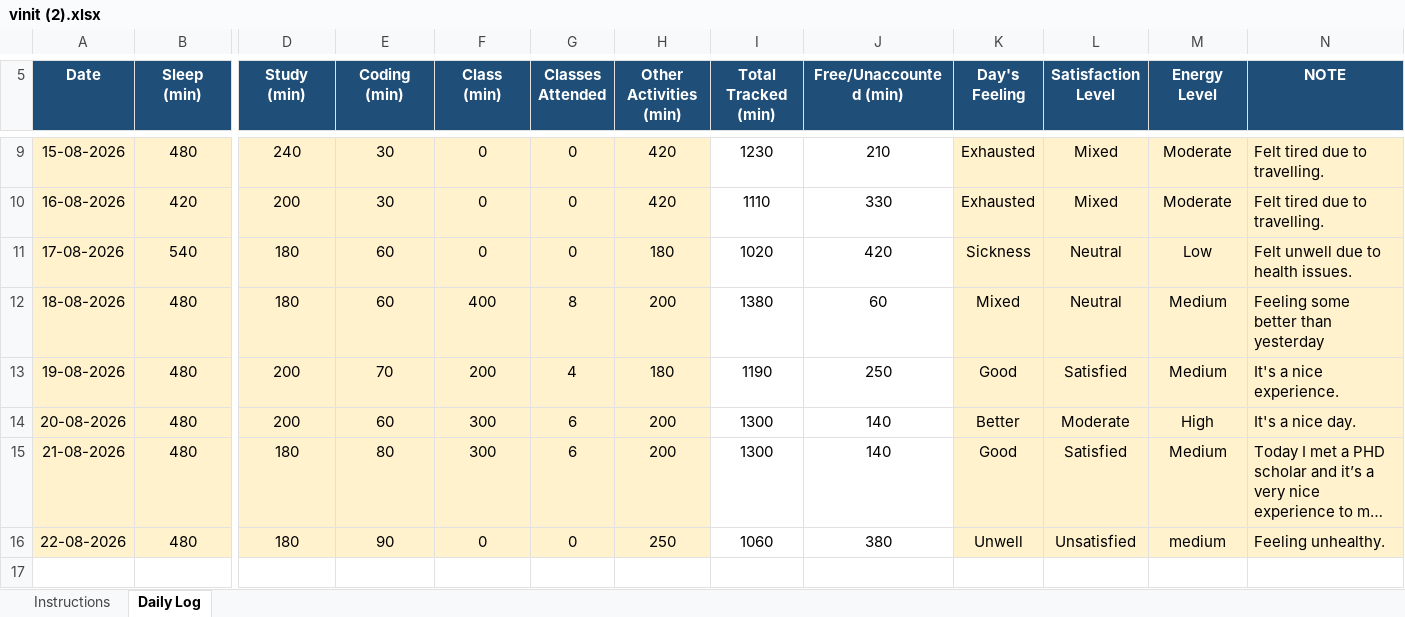
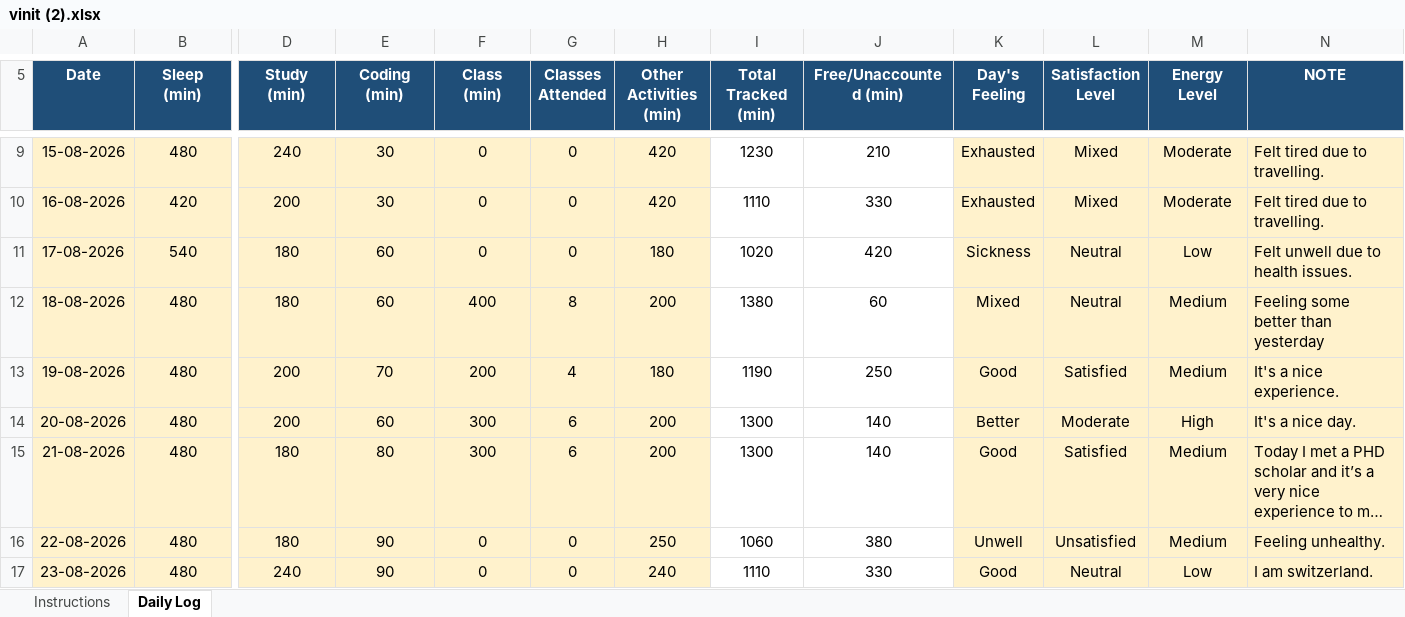
Before and after one commit to vinittararx/12604409.xlsx, an Excel workbook: vinit (2).xlsx, sheet Daily Log, drawn as a sheet; only a part is shown, gaps mark what is left out; long unchanged cells end in …; values as stored, in another font and other column widths than the file's, no borders; conditional formats not drawn; rows hold the shown columns only; the diff names each change by its address in the sheet, - before the commit and + after, or states it on an @@ line.

Commit message:
Add files via upload

```diff
--- a/vinit (2).xlsx (sheet Daily Log)
+++ b/vinit (2).xlsx (sheet Daily Log)
-M16 (Energy Level): medium
+M16 (Energy Level): Medium
+row 17: 23-08-2026 | 480 | 240 | 90 | 0 | 0 | 240 | 1110 | 330 | Good | Neutral | Low | I am switzerland.
```
